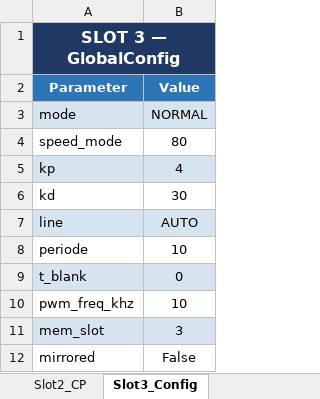
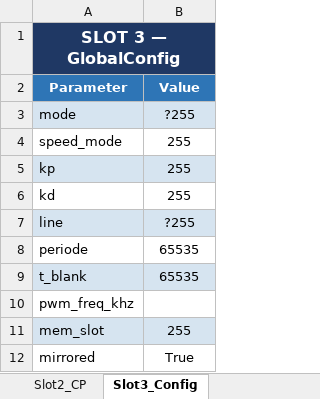
Before and after one commit to AhsanRony-ron/Line-Follower-REACTOR, an Excel workbook: eeprom_dump.xlsx, sheet Slot3_Config, drawn as a sheet; values as stored, in another font and other column widths than the file's, no borders; the diff names each change by its address in the sheet, - before the commit and + after, or states it on an @@ line.

```diff
--- a/eeprom_dump.xlsx (sheet Slot3_Config)
+++ b/eeprom_dump.xlsx (sheet Slot3_Config)
-B3 (Value): NORMAL
+B3 (Value): ?255
-B4 (Value): 80
+B4 (Value): 255
-B5 (Value): 4
+B5 (Value): 255
-B6 (Value): 30
+B6 (Value): 255
-B7 (Value): AUTO
+B7 (Value): ?255
-B8 (Value): 10
+B8 (Value): 65535
-B9 (Value): 0
+B9 (Value): 65535
-B10 (Value): 10
+B10 (Value): (empty)
-B11 (Value): 3
+B11 (Value): 255
-B12 (Value): False
+B12 (Value): True
```
Also changed, not shown: sheet Slot0_Counter, sheet Slot1_Counter, sheet Slot2_Counter, sheet Slot3_Counter, sheet Slot4_Counter, sheet Slot5_Counter, 50 more sheets, 8 other files.
